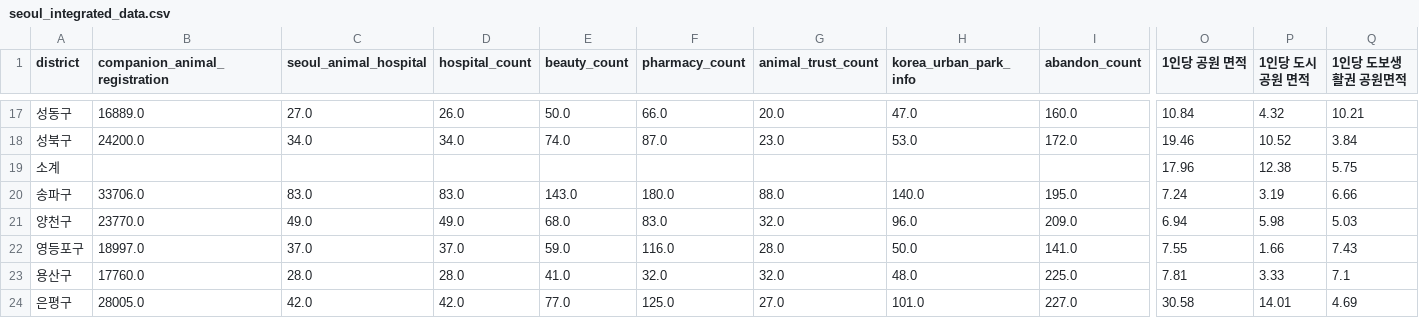
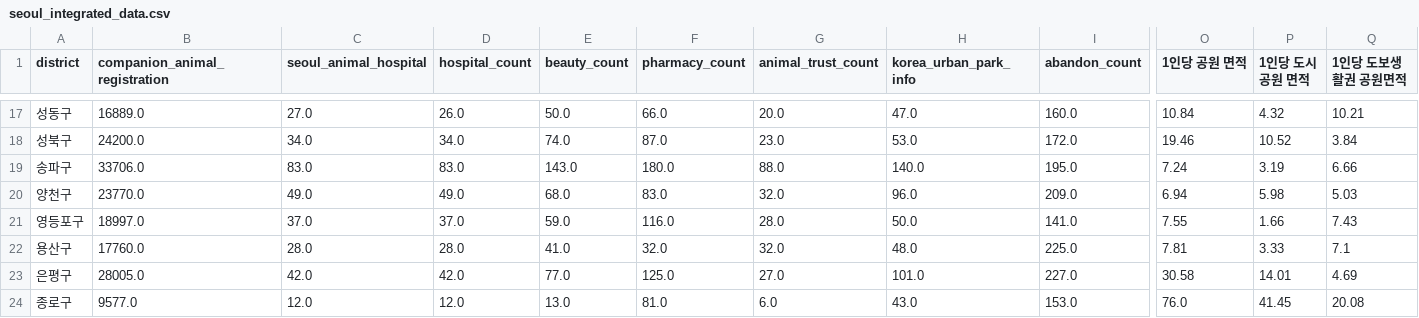
Before and after one commit to addinedu-ros-10th/eda-repo-3, a CSV file: RESULT/csv/seoul_integrated_data.csv, drawn as a sheet; only a part is shown, gaps mark what is left out; the shorter side is filled out with more unchanged rows; rows hold the shown columns only; the diff names each change by its address in the sheet, - before the commit and + after, or states it on an @@ line.

```diff
--- a/RESULT/csv/seoul_integrated_data.csv
+++ b/RESULT/csv/seoul_integrated_data.csv
-row 19: 소계 |  |  |  |  |  |  |  |  | 17.96 | 12.38 | 5.75
```
Also changed, not shown: 1 other file.
